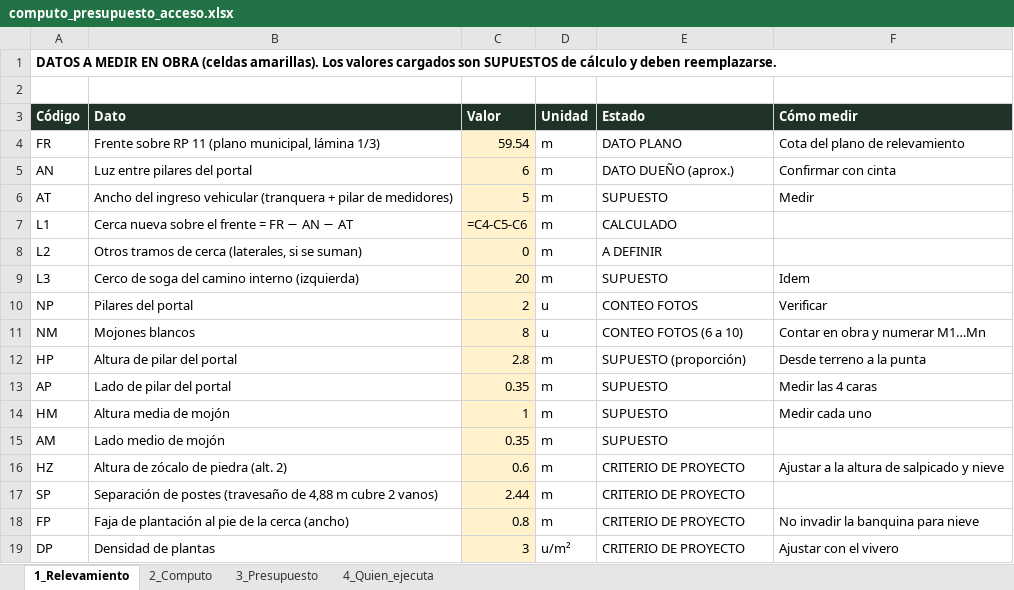
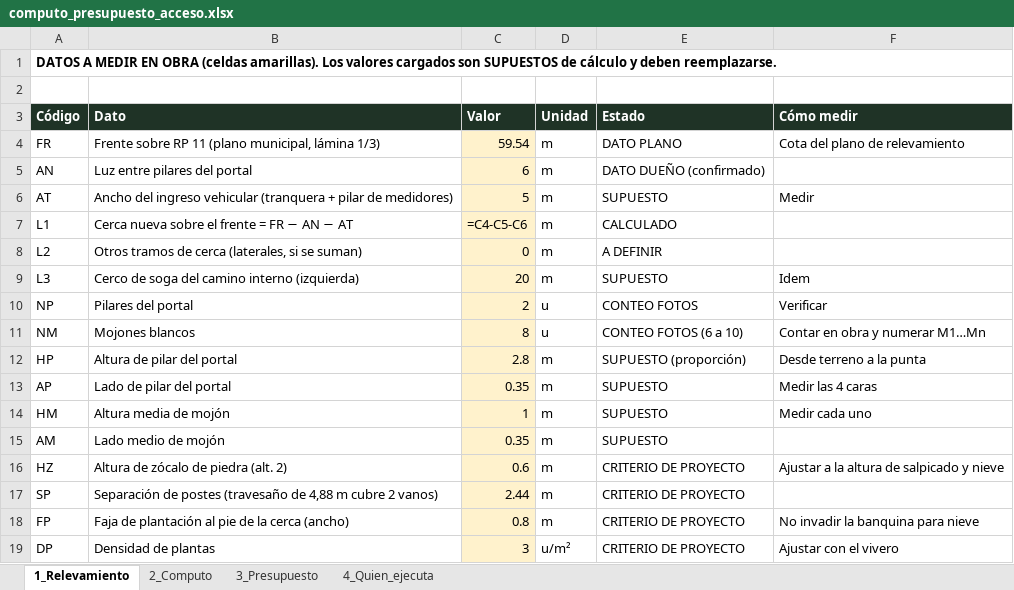
Before and after one commit to ricardobersia-pixel/tierras-magicas, an Excel workbook: docs/acceso/computo_presupuesto_acceso.xlsx, sheet 1_Relevamiento, drawn as a sheet; values as stored, in another font and other column widths than the file's, no borders; formulas without a stored value are shown as written; the diff names each change by its address in the sheet, - before the commit and + after, or states it on an @@ line.

```diff
--- a/docs/acceso/computo_presupuesto_acceso.xlsx (sheet 1_Relevamiento)
+++ b/docs/acceso/computo_presupuesto_acceso.xlsx (sheet 1_Relevamiento)
-E5 (Estado): DATO DUEÑO (aprox.)
+E5 (Estado): DATO DUEÑO (confirmado)
-F5 (Cómo medir): Confirmar con cinta
+F5 (Cómo medir): (empty)
```
Also changed, not shown: sheet 3_Presupuesto, sheet 2_Computo, 15 other files.
